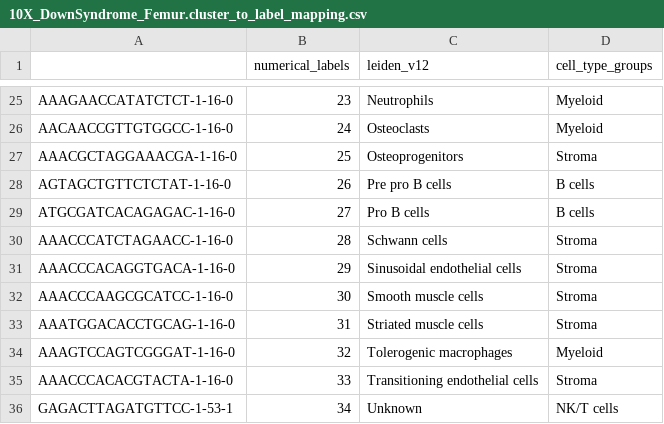
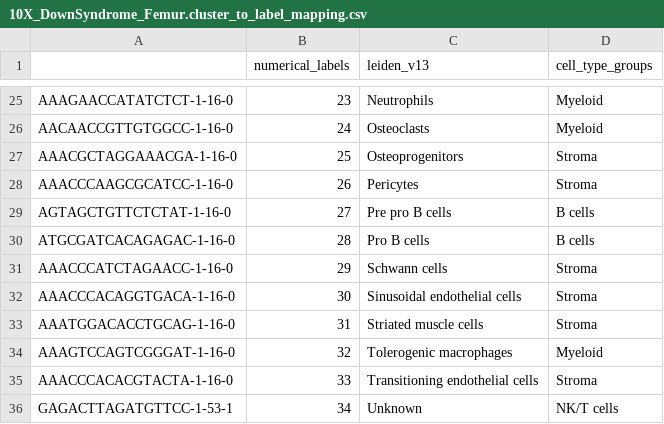
Before and after one commit to drewmard/t21-proj, a CSV file: out/data_small/10X_DownSyndrome_Femur.cluster_to_label_mapping.csv, drawn as a sheet; only a part is shown, gaps mark what is left out; removed rows and columns are numbered as before the commit, all else as after; the diff names each change by its address in the sheet, - before the commit and + after, or states it on an @@ line.

```diff
--- a/out/data_small/10X_DownSyndrome_Femur.cluster_to_label_mapping.csv
+++ b/out/data_small/10X_DownSyndrome_Femur.cluster_to_label_mapping.csv
-C1: leiden_v12
+C1: leiden_v13
+row 28: AAACCCAAGCGCATCC-1-16-0 | 26 | Pericytes | Stroma
-B29 (numerical_labels): 26
+B29 (numerical_labels): 27
-B30 (numerical_labels): 27
+B30 (numerical_labels): 28
-B31 (numerical_labels): 28
+B31 (numerical_labels): 29
-B32 (numerical_labels): 29
+B32 (numerical_labels): 30
-row 32: AAACCCAAGCGCATCC-1-16-0 | 30 | Smooth muscle cells | Stroma
```
Also changed, not shown: 2 other files.
